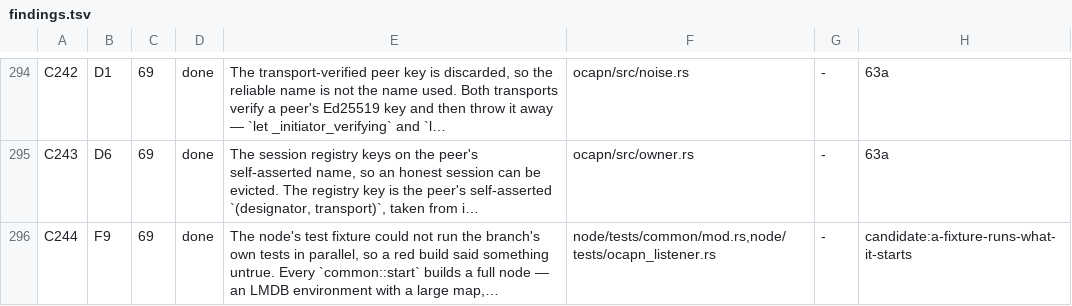
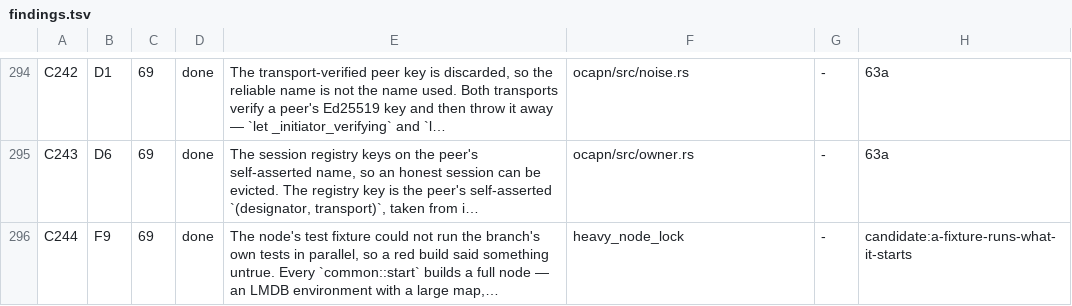
Before and after one commit to aixaria0/rchain-rust, a TSV file: spec/findings.tsv, drawn as a sheet; only a part is shown, gaps mark what is left out; long unchanged cells end in …; the diff names each change by its address in the sheet, - before the commit and + after, or states it on an @@ line.

```diff
--- a/spec/findings.tsv
+++ b/spec/findings.tsv
-F296: node/tests/common/mod.rs,node/tests/ocapn_listener.rs
+F296: heavy_node_lock
```
Also changed, not shown: 1 other file.
